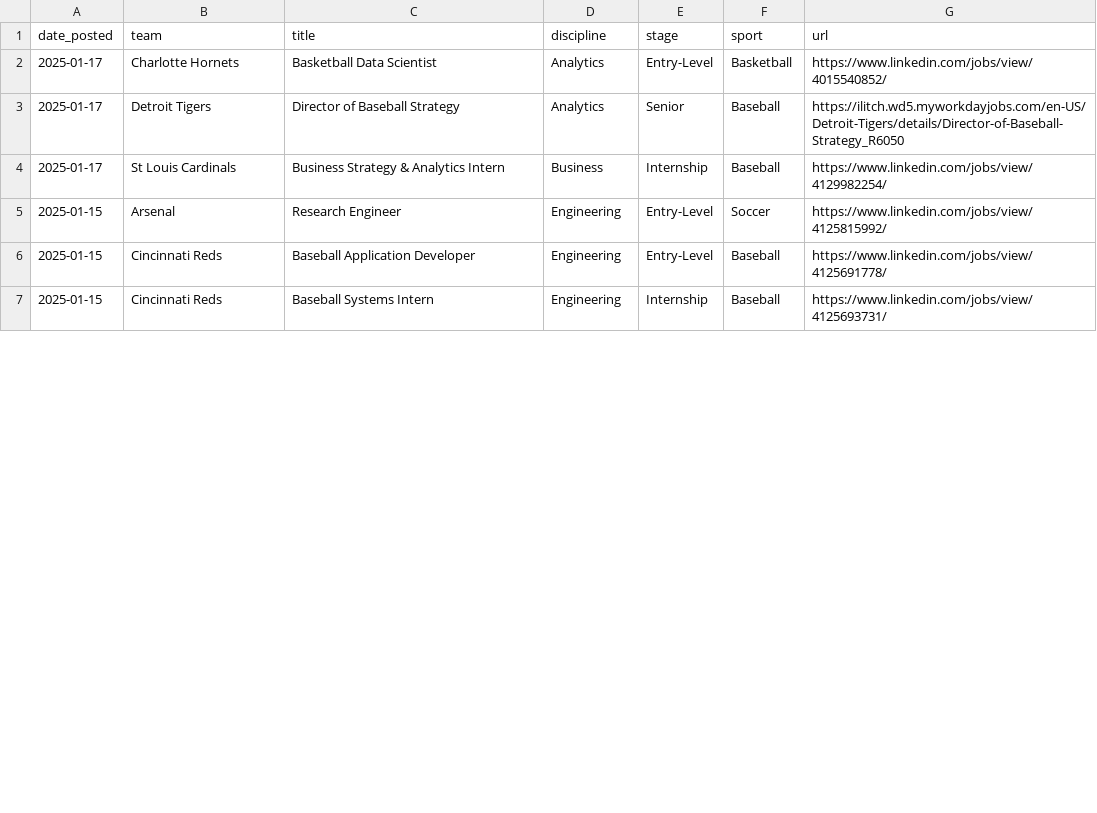
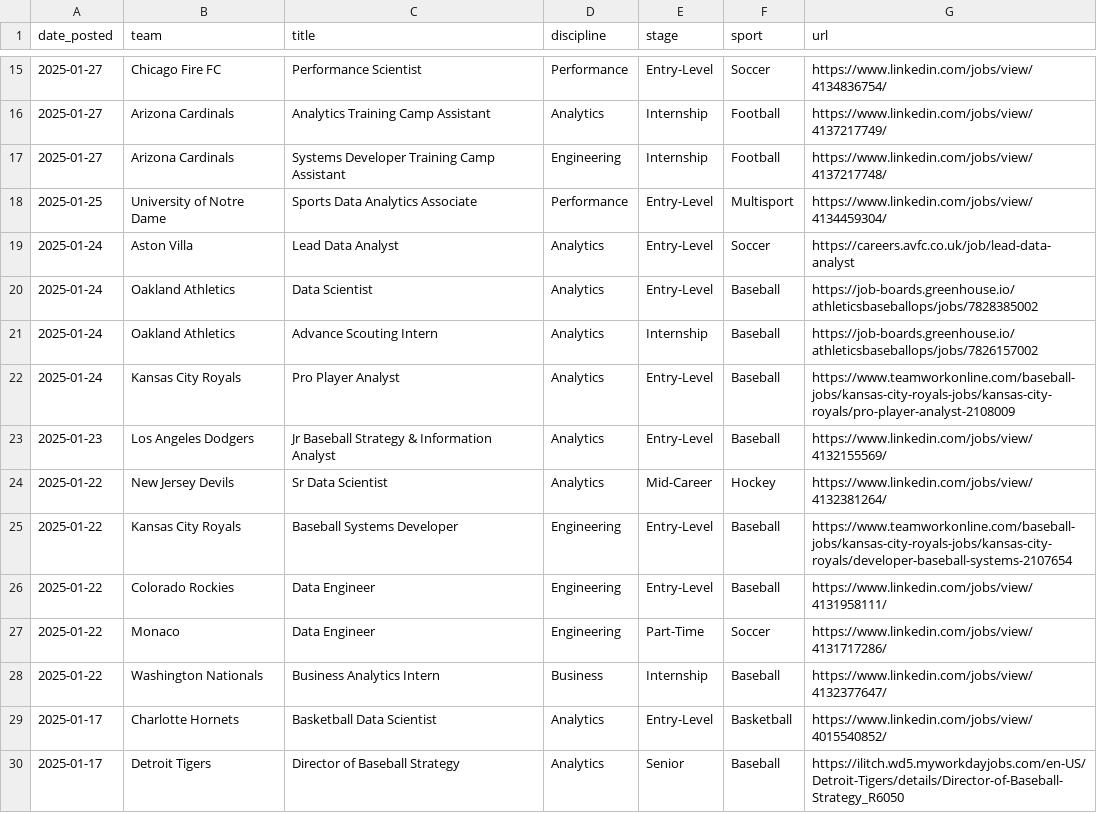
Before and after one commit to saberpowers/saberpowers.github.io, a CSV file: assets/jobs.csv, drawn as a sheet; only a part is shown, gaps mark what is left out; the shorter side is filled out with more unchanged rows; the diff covers the shown part only.

```diff
--- a/assets/jobs.csv
+++ b/assets/jobs.csv
@@ -2 +15,15 @@ date_posted,team,title,discipline,stage,sport,url
+2025-01-27,Chicago Fire FC,Performance Scientist,Performance,Entry-Level,Soccer,https://www.linkedin.com/jobs/view/4134836754/
+2025-01-27,Arizona Cardinals,Analytics Training Camp Assistant,Analytics,Internship,Football,https://www.linkedin.com/jobs/view/4137217749/
+2025-01-27,Arizona Cardinals,Systems Developer Training Camp Assistant,Engineering,Internship,Football,https://www.linkedin.com/jobs/view/4137217748/
+2025-01-25,University of Notre Dame,Sports Data Analytics Associate,Performance,Entry-Level,Multisport,https://www.linkedin.com/jobs/view/4134459304/
+2025-01-24,Aston Villa,Lead Data Analyst,Analytics,Entry-Level,Soccer,https://careers.avfc.co.uk/job/lead-data-analyst
+2025-01-24,Oakland Athletics,Data Scientist,Analytics,Entry-Level,Baseball,https://job-boards.greenhouse.io/athleticsbaseballops/jobs/7828385002
+2025-01-24,Oakland Athletics,Advance Scouting Intern,Analytics,Internship,Baseball,https://job-boards.greenhouse.io/athleticsbaseballops/jobs/7826157002
+2025-01-24,Kansas City Royals,Pro Player Analyst,Analytics,Entry-Level,Baseball,https://www.teamworkonline.com/baseball-jobs/kansas-city-royals-jobs/kansas-city-royals/pro-player-analyst-2108009
+2025-01-23,Los Angeles Dodgers,Jr Baseball Strategy & Information Analyst,Analytics,Entry-Level,Baseball,https://www.linkedin.com/jobs/view/4132155569/
+2025-01-22,New Jersey Devils,Sr Data Scientist,Analytics,Mid-Career,Hockey,https://www.linkedin.com/jobs/view/4132381264/
+2025-01-22,Kansas City Royals,Baseball Systems Developer,Engineering,Entry-Level,Baseball,https://www.teamworkonline.com/baseball-jobs/kansas-city-royals-jobs/kansas-city-royals/developer-baseball-systems-2107654
+2025-01-22,Colorado Rockies,Data Engineer,Engineering,Entry-Level,Baseball,https://www.linkedin.com/jobs/view/4131958111/
+2025-01-22,Monaco,Data Engineer,Engineering,Part-Time,Soccer,https://www.linkedin.com/jobs/view/4131717286/
+2025-01-22,Washington Nationals,Business Analytics Intern,Business,Internship,Baseball,https://www.linkedin.com/jobs/view/4132377647/
 2025-01-17,Charlotte Hornets,Basketball Data Scientist,Analytics,Entry-Level,Basketball,https://www.linkedin.com/jobs/view/4015540852/
```
Also changed, not shown: 14 added rows and 3 edited cells elsewhere in this file, assets/logos.csv, 1 other file.
